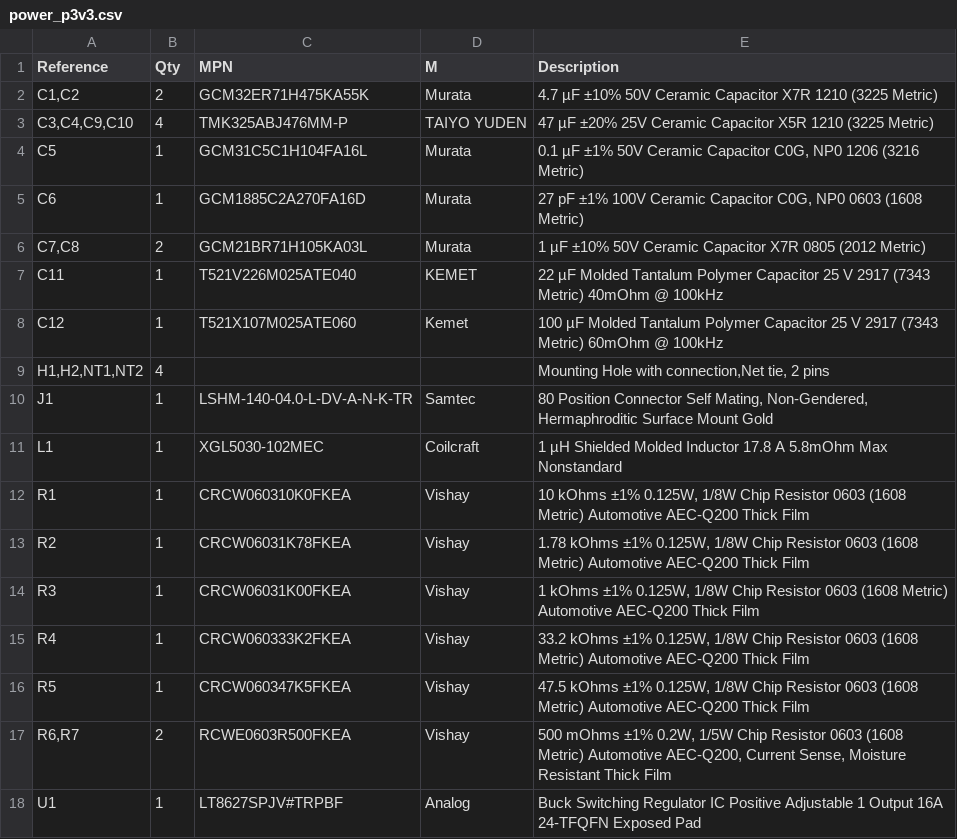
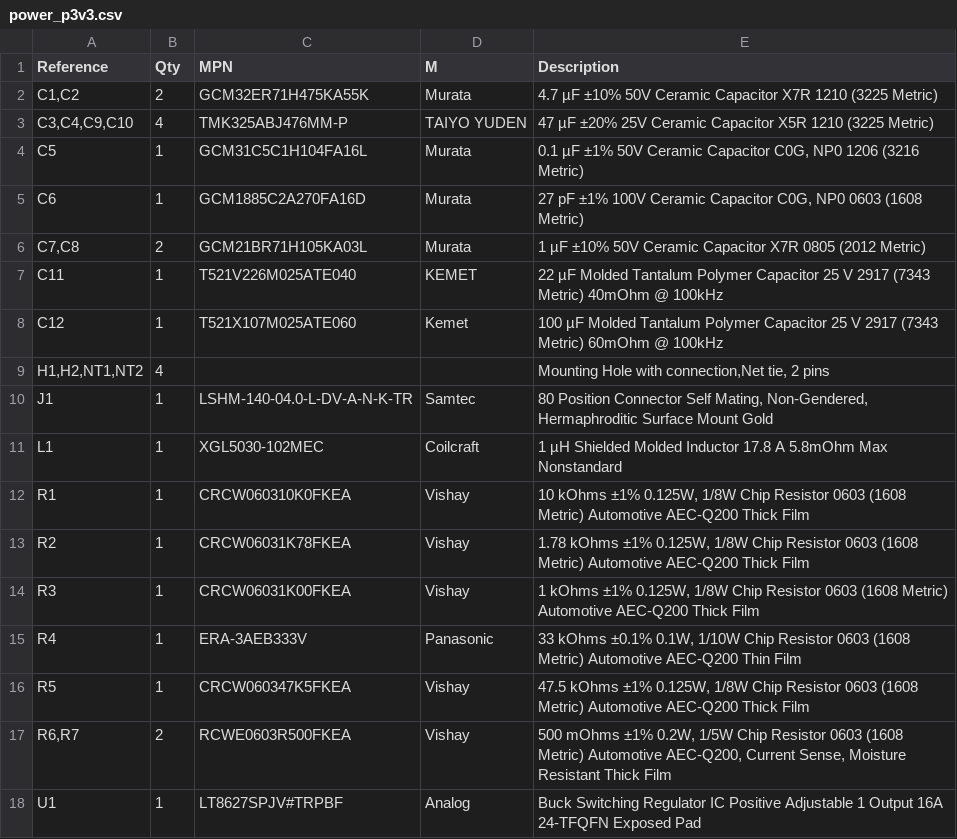
Before and after one commit to bcancinov/mdc-power-p3v3, a CSV file: power_p3v3.csv, drawn as a sheet.

Commit message:
update set resistor to thin film

```diff
--- a/power_p3v3.csv
+++ b/power_p3v3.csv
@@ -14,3 +14,3 @@
 "R3","1","CRCW06031K00FKEA","Vishay","1 kOhms ±1% 0.125W, 1/8W Chip Resistor 0603 (1608 Metric) Automotive AEC-Q200 Thick Film"
-"R4","1","CRCW060333K2FKEA","Vishay","33.2 kOhms ±1% 0.125W, 1/8W Chip Resistor 0603 (1608 Metric) Automotive AEC-Q200 Thick Film"
+"R4","1","ERA-3AEB333V","Panasonic","33 kOhms ±0.1% 0.1W, 1/10W Chip Resistor 0603 (1608 Metric) Automotive AEC-Q200 Thin Film"
 "R5","1","CRCW060347K5FKEA","Vishay","47.5 kOhms ±1% 0.125W, 1/8W Chip Resistor 0603 (1608 Metric) Automotive AEC-Q200 Thick Film"
```
Also changed, not shown: 2 other files.
